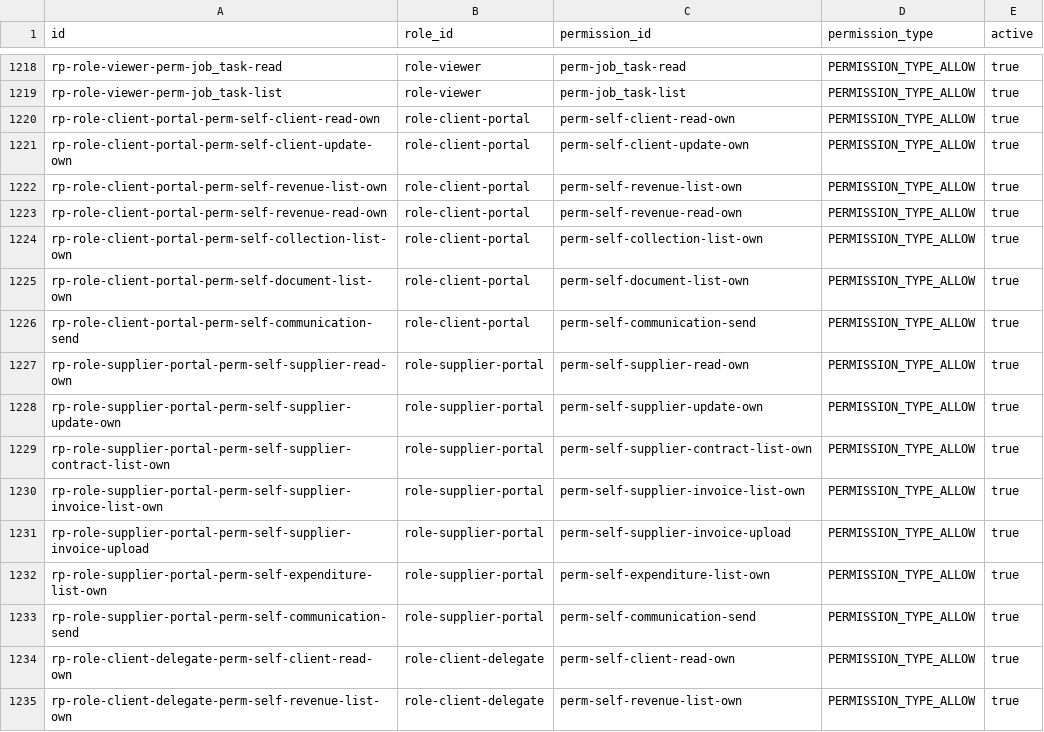
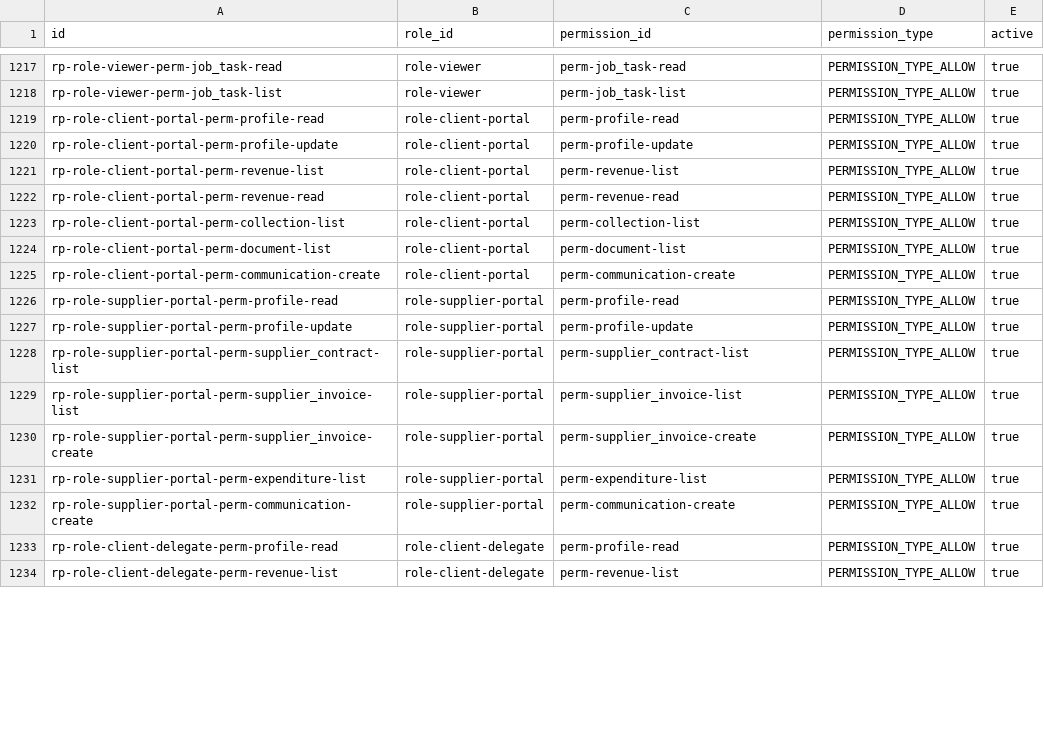
Before and after one commit to erniealice/copya, a CSV file: seeds/general/role_permission.csv, drawn as a sheet; only a part is shown, gaps mark what is left out; the diff covers the shown part only.

Commit message:
20260522: Unify permission model — fold self:* codes into applicable_principal_types per Q-WS-10 (Phase P10b of workspace-keyed-routing)
permission.csv:
- Add applicable_principal_types column (integer[] of PrincipalType enum
  values; 1=OPERATOR_OWNER, 2=OPERATOR_STAFF, 3=CLIENT, 4=CLIENT_DELEGATE,
  5=SUPPLIER, 6=SUPPLIER_DELEGATE).
- Backfill every existing row with the STAFF-only default {1,2}.
- Override portal/delegate-applicable rows with broader sets:
  * revenue:list/read, collection:list             → {1,2,3,4}
  * supplier_contract:list, expenditure:list       → {1,2,5,6}
- Drop the 15 static self:* codes (self:client:read_own, self:revenue:list_own,
  …, self:delegate:switch_{client,supplier}).
- Replace with unprefixed equivalents using applicable_principal_types:
  * profile:read/update     (ALL principal types)
  * communication:create    (ALL)
  * document:list           (ALL)
  * supplier_invoice:list/create (STAFF + SUPPLIER family)
  * delegate:switch_client  (CLIENT_DELEGATE only)
  * delegate:switch_supplier (SUPPLIER_DELEGATE only)

role_permission.csv:
- Migrate the 27 portal/delegate role grants from perm-self-* IDs to the
  unprefixed canonical perm IDs (role-client-portal / role-supplier-portal /
  role-client-delegate / role-supplier-delegate now grant the new codes).
- Idempotent IDs: rp-{role}-{perm} so re-running the migration is a no-op.

```diff
--- a/seeds/general/role_permission.csv
+++ b/seeds/general/role_permission.csv
@@ -1219,17 +1218,17 @@ rp-role-viewer-perm-job_task-read,role-viewer,perm-job_task-read,PERMISSION_TYPE
 rp-role-viewer-perm-job_task-list,role-viewer,perm-job_task-list,PERMISSION_TYPE_ALLOW,true
-rp-role-client-portal-perm-self-client-read-own,role-client-portal,perm-self-client-read-own,PERMISSION_TYPE_ALLOW,true
-rp-role-client-portal-perm-self-client-update-own,role-client-portal,perm-self-client-update-own,PERMISSION_TYPE_ALLOW,true
-rp-role-client-portal-perm-self-revenue-list-own,role-client-portal,perm-self-revenue-list-own,PERMISSION_TYPE_ALLOW,true
-rp-role-client-portal-perm-self-revenue-read-own,role-client-portal,perm-self-revenue-read-own,PERMISSION_TYPE_ALLOW,true
-rp-role-client-portal-perm-self-collection-list-own,role-client-portal,perm-self-collection-list-own,PERMISSION_TYPE_ALLOW,true
-rp-role-client-portal-perm-self-document-list-own,role-client-portal,perm-self-document-list-own,PERMISSION_TYPE_ALLOW,true
-rp-role-client-portal-perm-self-communication-send,role-client-portal,perm-self-communication-send,PERMISSION_TYPE_ALLOW,true
-rp-role-supplier-portal-perm-self-supplier-read-own,role-supplier-portal,perm-self-supplier-read-own,PERMISSION_TYPE_ALLOW,true
-rp-role-supplier-portal-perm-self-supplier-update-own,role-supplier-portal,perm-self-supplier-update-own,PERMISSION_TYPE_ALLOW,true
-rp-role-supplier-portal-perm-self-supplier-contract-list-own,role-supplier-portal,perm-self-supplier-contract-list-own,PERMISSION_TYPE_ALLOW,true
-rp-role-supplier-portal-perm-self-supplier-invoice-list-own,role-supplier-portal,perm-self-supplier-invoice-list-own,PERMISSION_TYPE_ALLOW,true
-rp-role-supplier-portal-perm-self-supplier-invoice-upload,role-supplier-portal,perm-self-supplier-invoice-upload,PERMISSION_TYPE_ALLOW,true
-rp-role-supplier-portal-perm-self-expenditure-list-own,role-supplier-portal,perm-self-expenditure-list-own,PERMISSION_TYPE_ALLOW,true
-rp-role-supplier-portal-perm-self-communication-send,role-supplier-portal,perm-self-communication-send,PERMISSION_TYPE_ALLOW,true
-rp-role-client-delegate-perm-self-client-read-own,role-client-delegate,perm-self-client-read-own,PERMISSION_TYPE_ALLOW,true
-rp-role-client-delegate-perm-self-revenue-list-own,role-client-delegate,perm-self-revenue-list-own,PERMISSION_TYPE_ALLOW,true
+rp-role-client-portal-perm-profile-read,role-client-portal,perm-profile-read,PERMISSION_TYPE_ALLOW,true
+rp-role-client-portal-perm-profile-update,role-client-portal,perm-profile-update,PERMISSION_TYPE_ALLOW,true
+rp-role-client-portal-perm-revenue-list,role-client-portal,perm-revenue-list,PERMISSION_TYPE_ALLOW,true
+rp-role-client-portal-perm-revenue-read,role-client-portal,perm-revenue-read,PERMISSION_TYPE_ALLOW,true
+rp-role-client-portal-perm-collection-list,role-client-portal,perm-collection-list,PERMISSION_TYPE_ALLOW,true
+rp-role-client-portal-perm-document-list,role-client-portal,perm-document-list,PERMISSION_TYPE_ALLOW,true
+rp-role-client-portal-perm-communication-create,role-client-portal,perm-communication-create,PERMISSION_TYPE_ALLOW,true
+rp-role-supplier-portal-perm-profile-read,role-supplier-portal,perm-profile-read,PERMISSION_TYPE_ALLOW,true
+rp-role-supplier-portal-perm-profile-update,role-supplier-portal,perm-profile-update,PERMISSION_TYPE_ALLOW,true
+rp-role-supplier-portal-perm-supplier_contract-list,role-supplier-portal,perm-supplier_contract-list,PERMISSION_TYPE_ALLOW,true
+rp-role-supplier-portal-perm-supplier_invoice-list,role-supplier-portal,perm-supplier_invoice-list,PERMISSION_TYPE_ALLOW,true
+rp-role-supplier-portal-perm-supplier_invoice-create,role-supplier-portal,perm-supplier_invoice-create,PERMISSION_TYPE_ALLOW,true
+rp-role-supplier-portal-perm-expenditure-list,role-supplier-portal,perm-expenditure-list,PERMISSION_TYPE_ALLOW,true
+rp-role-supplier-portal-perm-communication-create,role-supplier-portal,perm-communication-create,PERMISSION_TYPE_ALLOW,true
+rp-role-client-delegate-perm-profile-read,role-client-delegate,perm-profile-read,PERMISSION_TYPE_ALLOW,true
+rp-role-client-delegate-perm-revenue-list,role-client-delegate,perm-revenue-list,PERMISSION_TYPE_ALLOW,true
```
Also changed, not shown: 1 removed row and 24 edited cells elsewhere in this file, 1 other file.
